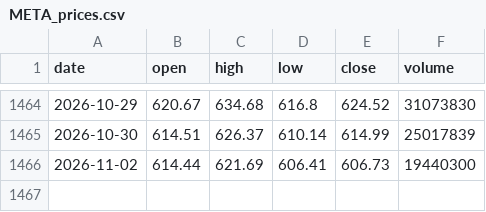
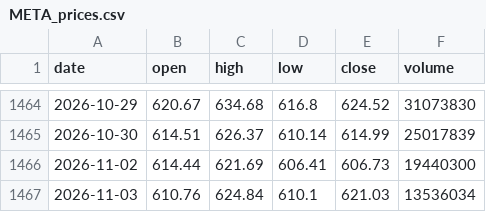
Before and after one commit to MarketLens-AI/MarketLens-Showcase, a CSV file: data_cache/META_prices.csv, drawn as a sheet; only a part is shown, gaps mark what is left out.

```diff
--- a/data_cache/META_prices.csv
+++ b/data_cache/META_prices.csv
@@ -1466 +1466,2 @@ date,open,high,low,close,volume
 2026-11-02,614.44,621.69,606.41,606.73,19440300
+2026-11-03,610.76,624.84,610.1,621.03,13536034
```
